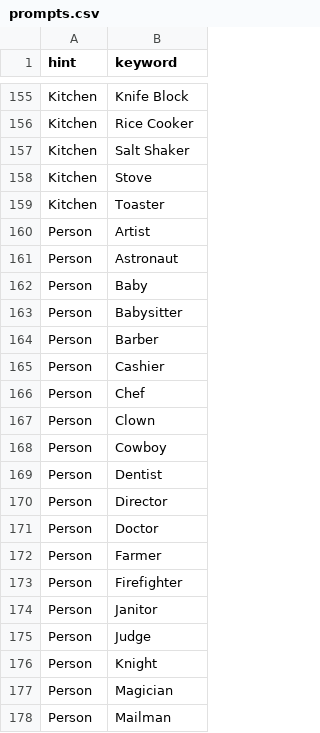
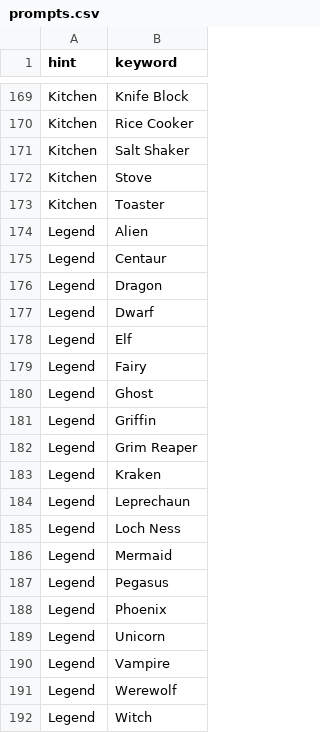
Before and after one commit to kcgidw/fao, a CSV file: src/server/prompts.csv, drawn as a sheet; only a part is shown, gaps mark what is left out; the shorter side is filled out with more unchanged rows; the diff covers the shown part only.

Commit message:
Add prompts

```diff
--- a/src/server/prompts.csv
+++ b/src/server/prompts.csv
@@ -159 +173,20 @@ Kitchen,Stove
 Kitchen,Toaster
+Legend,Alien
+Legend,Centaur
+Legend,Dragon
+Legend,Dwarf
+Legend,Elf
+Legend,Fairy
+Legend,Ghost
+Legend,Griffin
+Legend,Grim Reaper
+Legend,Kraken
+Legend,Leprechaun
+Legend,Loch Ness
+Legend,Mermaid
+Legend,Pegasus
+Legend,Phoenix
+Legend,Unicorn
+Legend,Vampire
+Legend,Werewolf
+Legend,Witch
```
Also changed, not shown: 66 added rows, 5 moved rows and 1 edited cell elsewhere in this file, 2 other files.
